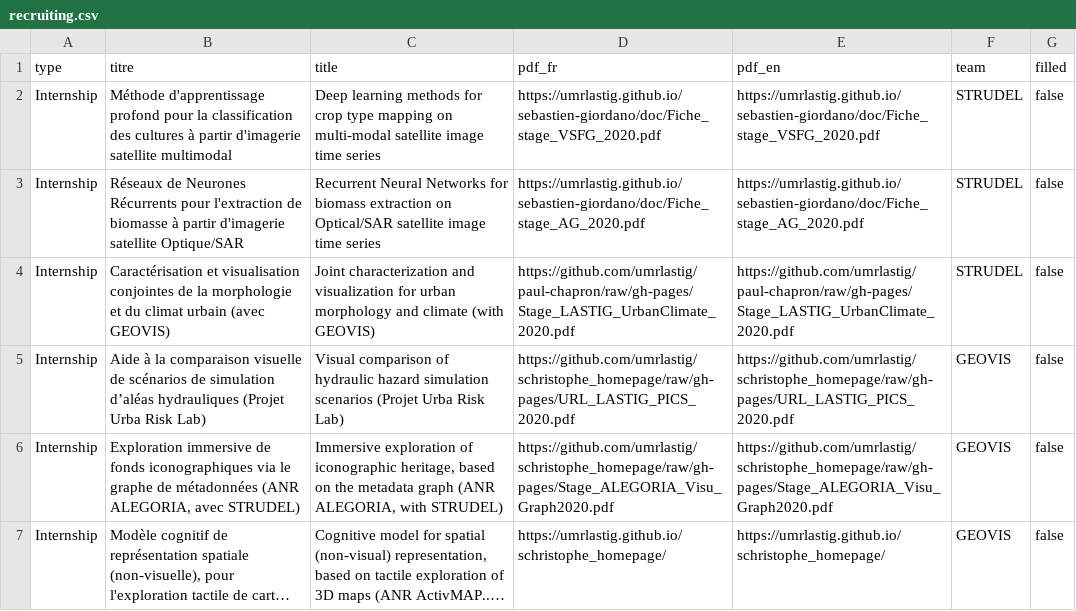
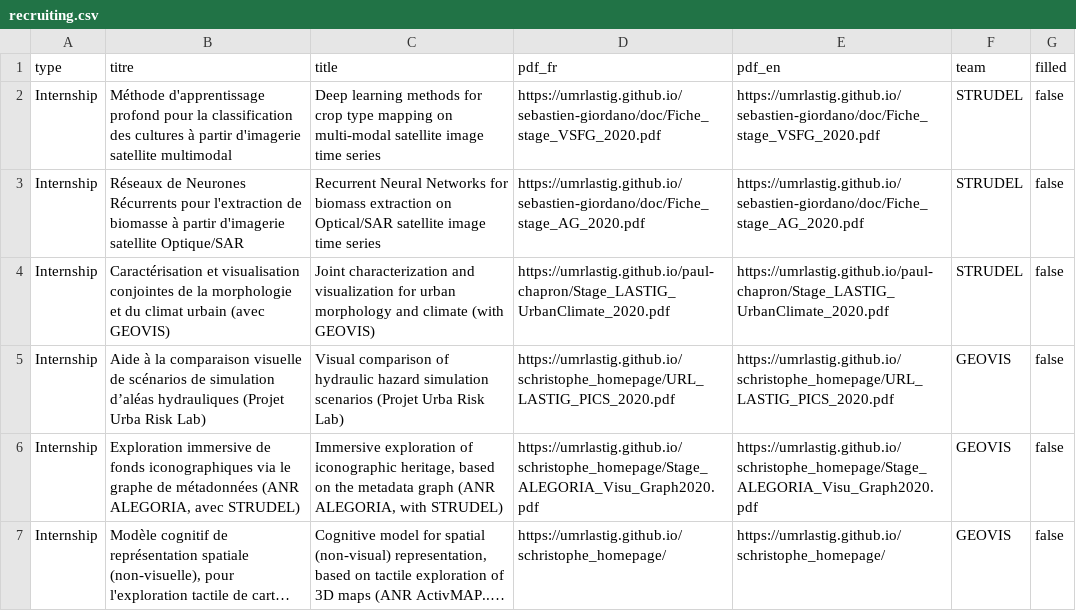
Before and after one commit to umrlastig/lastig_data, a CSV file: recruiting.csv, drawn as a sheet; long unchanged cells end in …; the diff names each change by its address in the sheet, - before the commit and + after, or states it on an @@ line.

Commit message:
update links on geovis internships

```diff
--- a/recruiting.csv
+++ b/recruiting.csv
-D4 (pdf_fr): https://github.com/umrlastig/paul-chapron/raw/gh-pages/Stage_LASTIG_UrbanClimate_2020.pdf
+D4 (pdf_fr): https://umrlastig.github.io/paul-chapron/Stage_LASTIG_UrbanClimate_2020.pdf
-E4 (pdf_en): https://github.com/umrlastig/paul-chapron/raw/gh-pages/Stage_LASTIG_UrbanClimate_2020.pdf
+E4 (pdf_en): https://umrlastig.github.io/paul-chapron/Stage_LASTIG_UrbanClimate_2020.pdf
-D5 (pdf_fr): https://github.com/umrlastig/schristophe_homepage/raw/gh-pages/URL_LASTIG_PICS_2020.pdf
+D5 (pdf_fr): https://umrlastig.github.io/schristophe_homepage/URL_LASTIG_PICS_2020.pdf
-E5 (pdf_en): https://github.com/umrlastig/schristophe_homepage/raw/gh-pages/URL_LASTIG_PICS_2020.pdf
+E5 (pdf_en): https://umrlastig.github.io/schristophe_homepage/URL_LASTIG_PICS_2020.pdf
-D6 (pdf_fr): https://github.com/umrlastig/schristophe_homepage/raw/gh-pages/Stage_ALEGORIA_Visu_Graph2020.pdf
+D6 (pdf_fr): https://umrlastig.github.io/schristophe_homepage/Stage_ALEGORIA_Visu_Graph2020.pdf
-E6 (pdf_en): https://github.com/umrlastig/schristophe_homepage/raw/gh-pages/Stage_ALEGORIA_Visu_Graph2020.pdf
+E6 (pdf_en): https://umrlastig.github.io/schristophe_homepage/Stage_ALEGORIA_Visu_Graph2020.pdf
```
